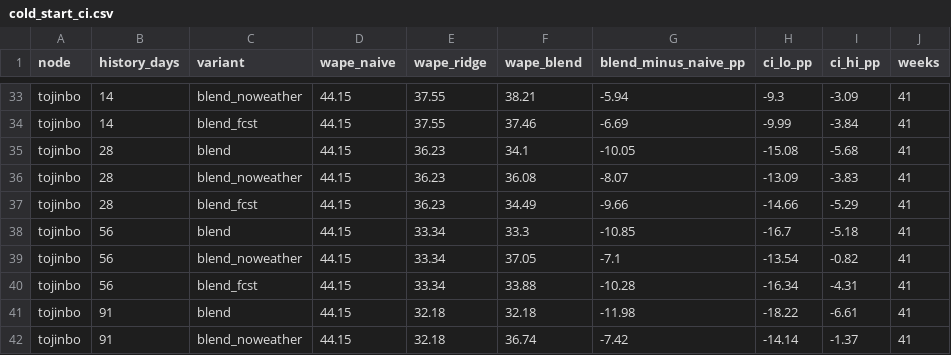
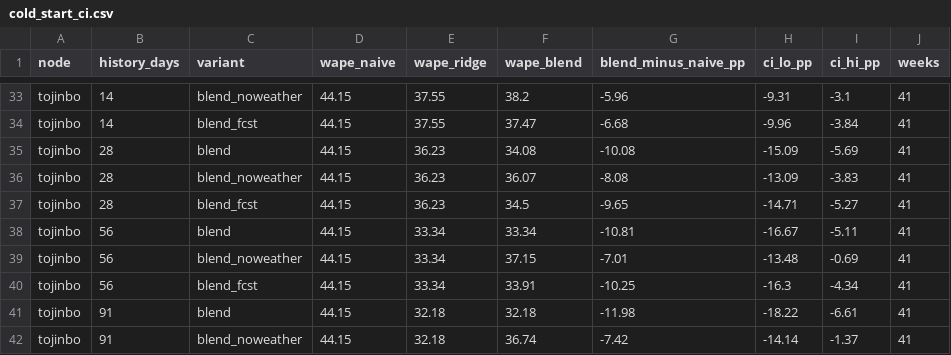
Before and after one commit to amilkh/icaisc-camera-scans, a CSV file: coldstart/cold_start_ci.csv, drawn as a sheet; only a part is shown, gaps mark what is left out; the diff covers the shown part only; the diff names each change by its address in the sheet, - before the commit and + after, or states it on an @@ line.

```diff
--- a/coldstart/cold_start_ci.csv
+++ b/coldstart/cold_start_ci.csv
-F33 (wape_blend): 38.21
+F33 (wape_blend): 38.2
-G33 (blend_minus_naive_pp): -5.94
+G33 (blend_minus_naive_pp): -5.96
-H33 (ci_lo_pp): -9.3
+H33 (ci_lo_pp): -9.31
-I33 (ci_hi_pp): -3.09
+I33 (ci_hi_pp): -3.1
-F34 (wape_blend): 37.46
+F34 (wape_blend): 37.47
-G34 (blend_minus_naive_pp): -6.69
+G34 (blend_minus_naive_pp): -6.68
-H34 (ci_lo_pp): -9.99
+H34 (ci_lo_pp): -9.96
-F35 (wape_blend): 34.1
+F35 (wape_blend): 34.08
-G35 (blend_minus_naive_pp): -10.05
+G35 (blend_minus_naive_pp): -10.08
-H35 (ci_lo_pp): -15.08
+H35 (ci_lo_pp): -15.09
-I35 (ci_hi_pp): -5.68
+I35 (ci_hi_pp): -5.69
-F36 (wape_blend): 36.08
+F36 (wape_blend): 36.07
-G36 (blend_minus_naive_pp): -8.07
+G36 (blend_minus_naive_pp): -8.08
-F37 (wape_blend): 34.49
+F37 (wape_blend): 34.5
-G37 (blend_minus_naive_pp): -9.66
+G37 (blend_minus_naive_pp): -9.65
-H37 (ci_lo_pp): -14.66
+H37 (ci_lo_pp): -14.71
-I37 (ci_hi_pp): -5.29
+I37 (ci_hi_pp): -5.27
-F38 (wape_blend): 33.3
+F38 (wape_blend): 33.34
-G38 (blend_minus_naive_pp): -10.85
+G38 (blend_minus_naive_pp): -10.81
-H38 (ci_lo_pp): -16.7
+H38 (ci_lo_pp): -16.67
-I38 (ci_hi_pp): -5.18
+I38 (ci_hi_pp): -5.11
-F39 (wape_blend): 37.05
+F39 (wape_blend): 37.15
-G39 (blend_minus_naive_pp): -7.1
+G39 (blend_minus_naive_pp): -7.01
-H39 (ci_lo_pp): -13.54
+H39 (ci_lo_pp): -13.48
-I39 (ci_hi_pp): -0.82
+I39 (ci_hi_pp): -0.69
-F40 (wape_blend): 33.88
+F40 (wape_blend): 33.91
-G40 (blend_minus_naive_pp): -10.28
+G40 (blend_minus_naive_pp): -10.25
-H40 (ci_lo_pp): -16.34
+H40 (ci_lo_pp): -16.3
-I40 (ci_hi_pp): -4.31
+I40 (ci_hi_pp): -4.34
```
Also changed, not shown: 72 edited cells elsewhere in this file, coldstart/cold_start_results.csv, 4 other files.
